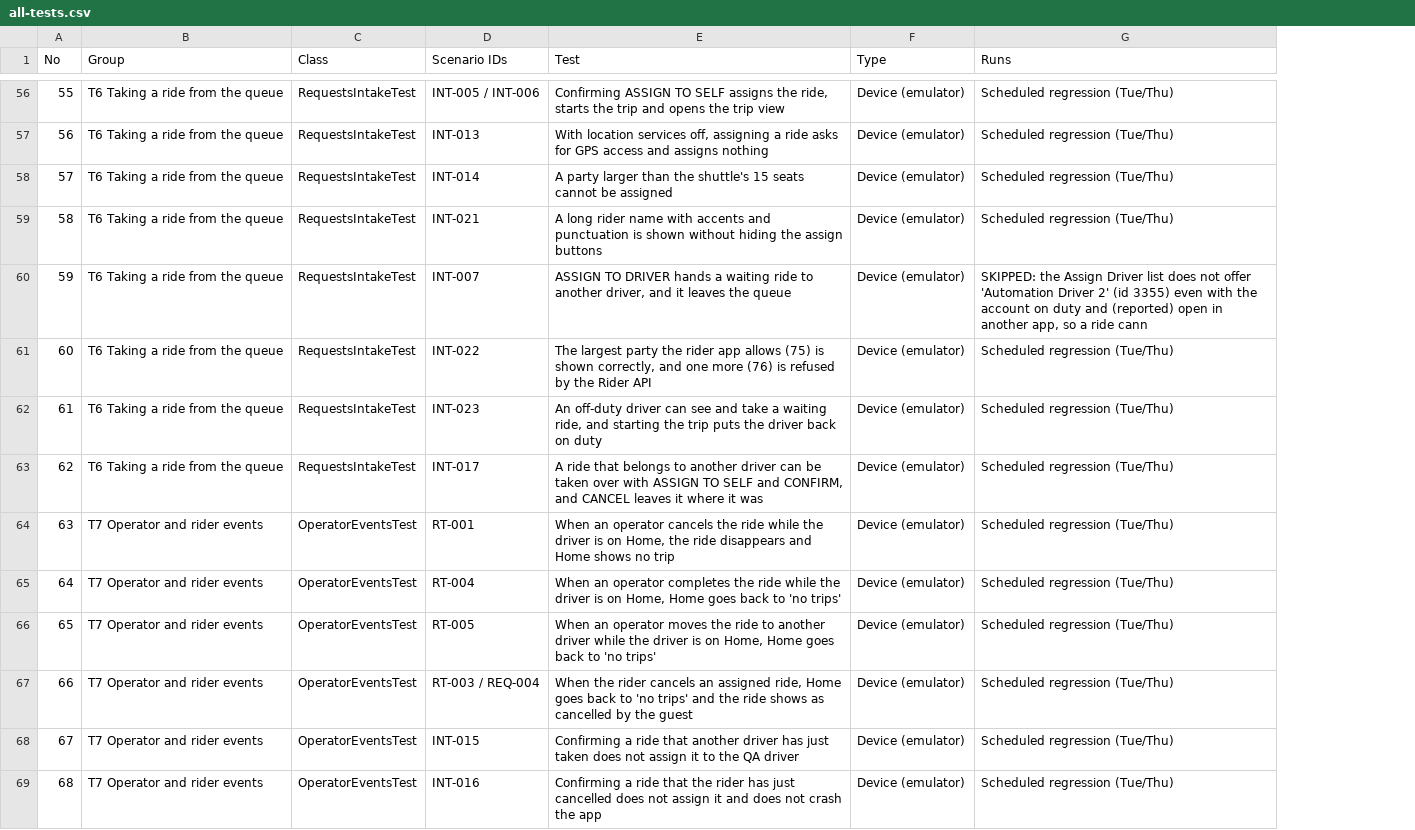
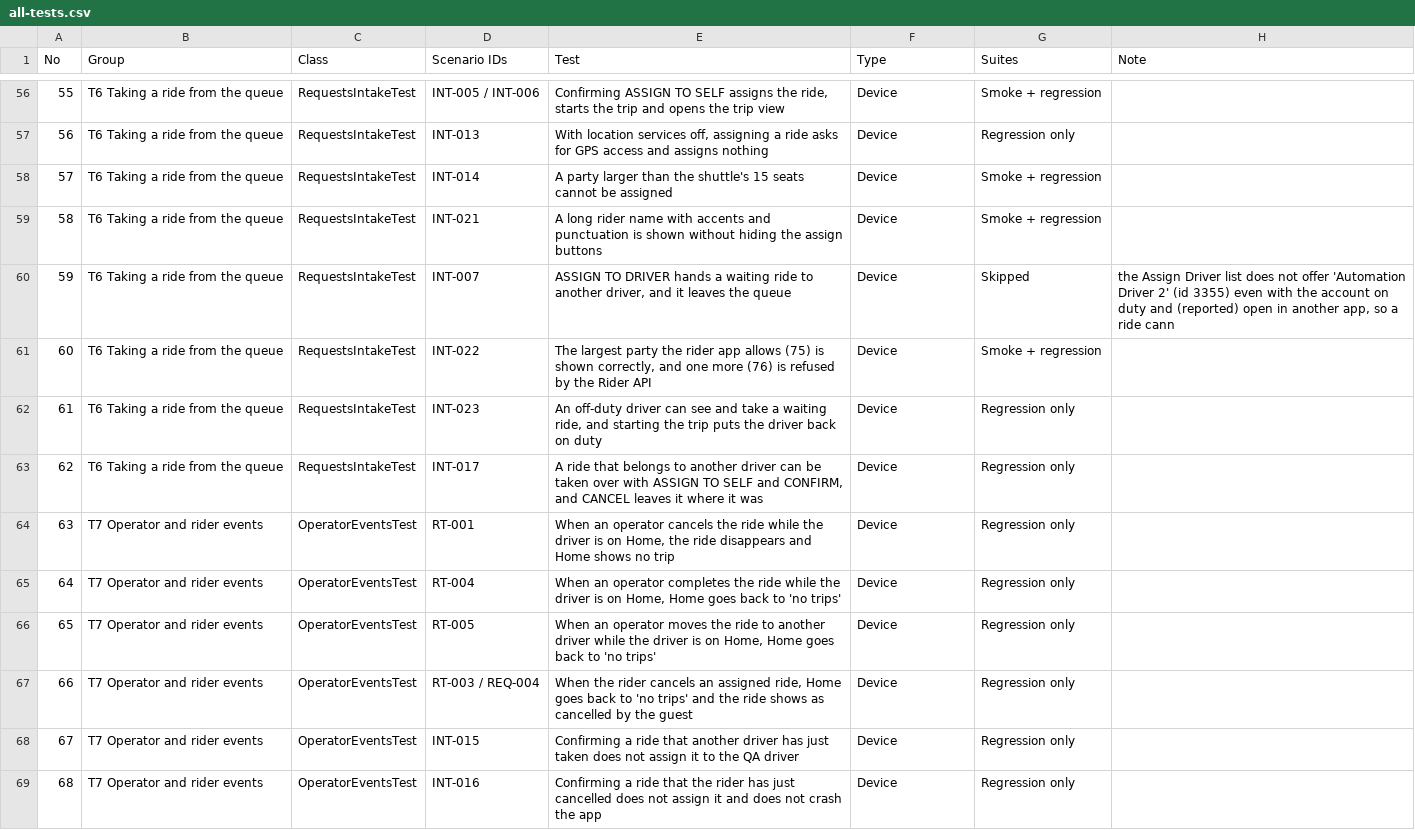
Before and after one commit to Dhanbad94/tms-driverapp-e2e-tests, a CSV file: docs/all-tests.csv, drawn as a sheet; only a part is shown, gaps mark what is left out; removed rows and columns are numbered as before the commit, all else as after; the diff covers the shown part only; the diff names each change by its address in the sheet, - before the commit and + after, or states it on an @@ line.

```diff
--- a/docs/all-tests.csv
+++ b/docs/all-tests.csv
-column G (Runs), rows 56-69: Scheduled regression (Tue/Thu) | Scheduled regression (Tue/Thu) | Scheduled regression (Tue/Thu) | Scheduled regression (Tue/Thu) | SKIPPED: the Assign Driver list does not offer 'Automation Driver 2' (id 3355) even with the account on duty and (reported) open in another app, so a ride cann | Scheduled regression (Tue/Thu) | Scheduled regression (Tue/Thu) | Scheduled regression (Tue/Thu) | Scheduled regression (Tue/Thu) | Scheduled regression (Tue/Thu) | Scheduled regression (Tue/Thu) | Scheduled regression (Tue/Thu) | Scheduled regression (Tue/Thu) | Scheduled regression (Tue/Thu)
+column G (Suites), rows 56-69: Smoke + regression | Regression only | Smoke + regression | Smoke + regression | Skipped | Smoke + regression | Regression only | Regression only | Regression only | Regression only | Regression only | Regression only | Regression only | Regression only
+column H (Note), row 60: the Assign Driver list does not offer 'Automation Driver 2' (id 3355) even with the account on duty and (reported) open in another app, so a ride cann
-F56:F69 (Type): Device (emulator)
+F56:F69 (Type): Device
```
Also changed, not shown: 101 edited cells elsewhere in this file, 21 other files.
